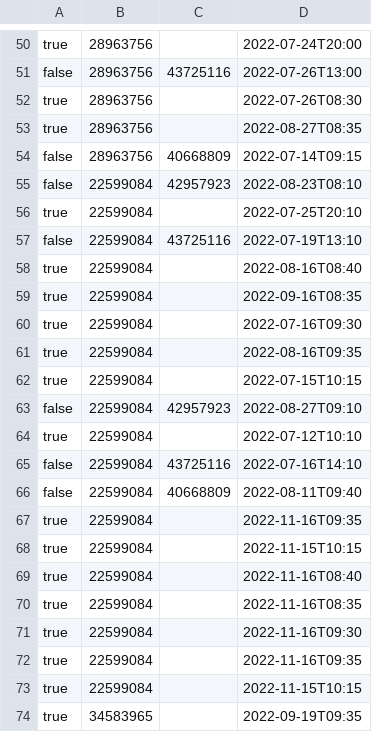
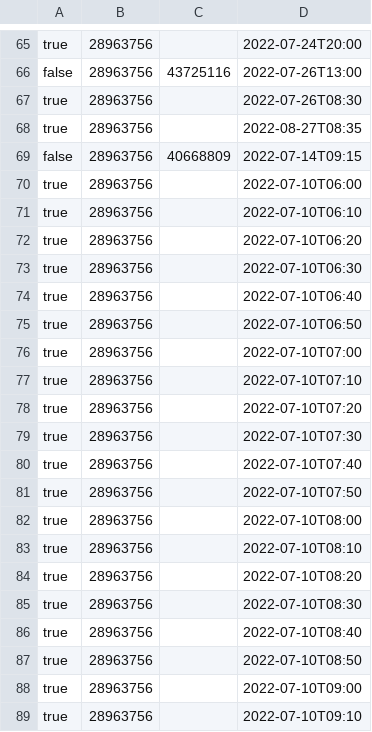
Before and after one commit to FelipePipe2002/TrabajoMetodologia, a CSV file: ProjectJava/Turnos.csv, drawn as a sheet; only a part is shown, gaps mark what is left out; the shorter side is filled out with more unchanged rows; the diff covers the shown part only; the diff names each change by its address in the sheet, - before the commit and + after, or states it on an @@ line.

```diff
--- a/ProjectJava/Turnos.csv
+++ b/ProjectJava/Turnos.csv
+row 70: true | 28963756 |  | 2022-07-10T06:00
+row 71: true | 28963756 |  | 2022-07-10T06:10
+row 72: true | 28963756 |  | 2022-07-10T06:20
+row 73: true | 28963756 |  | 2022-07-10T06:30
+row 74: true | 28963756 |  | 2022-07-10T06:40
+row 75: true | 28963756 |  | 2022-07-10T06:50
+row 76: true | 28963756 |  | 2022-07-10T07:00
+row 77: true | 28963756 |  | 2022-07-10T07:10
+row 78: true | 28963756 |  | 2022-07-10T07:20
+row 79: true | 28963756 |  | 2022-07-10T07:30
+row 80: true | 28963756 |  | 2022-07-10T07:40
+row 81: true | 28963756 |  | 2022-07-10T07:50
+row 82: true | 28963756 |  | 2022-07-10T08:00
+row 83: true | 28963756 |  | 2022-07-10T08:10
+row 84: true | 28963756 |  | 2022-07-10T08:20
+row 85: true | 28963756 |  | 2022-07-10T08:30
+row 86: true | 28963756 |  | 2022-07-10T08:40
+row 87: true | 28963756 |  | 2022-07-10T08:50
+row 88: true | 28963756 |  | 2022-07-10T09:00
+row 89: true | 28963756 |  | 2022-07-10T09:10
```
Also changed, not shown: 44 added rows elsewhere in this file, ProjectJava/Medicos.csv, 6 other files.
